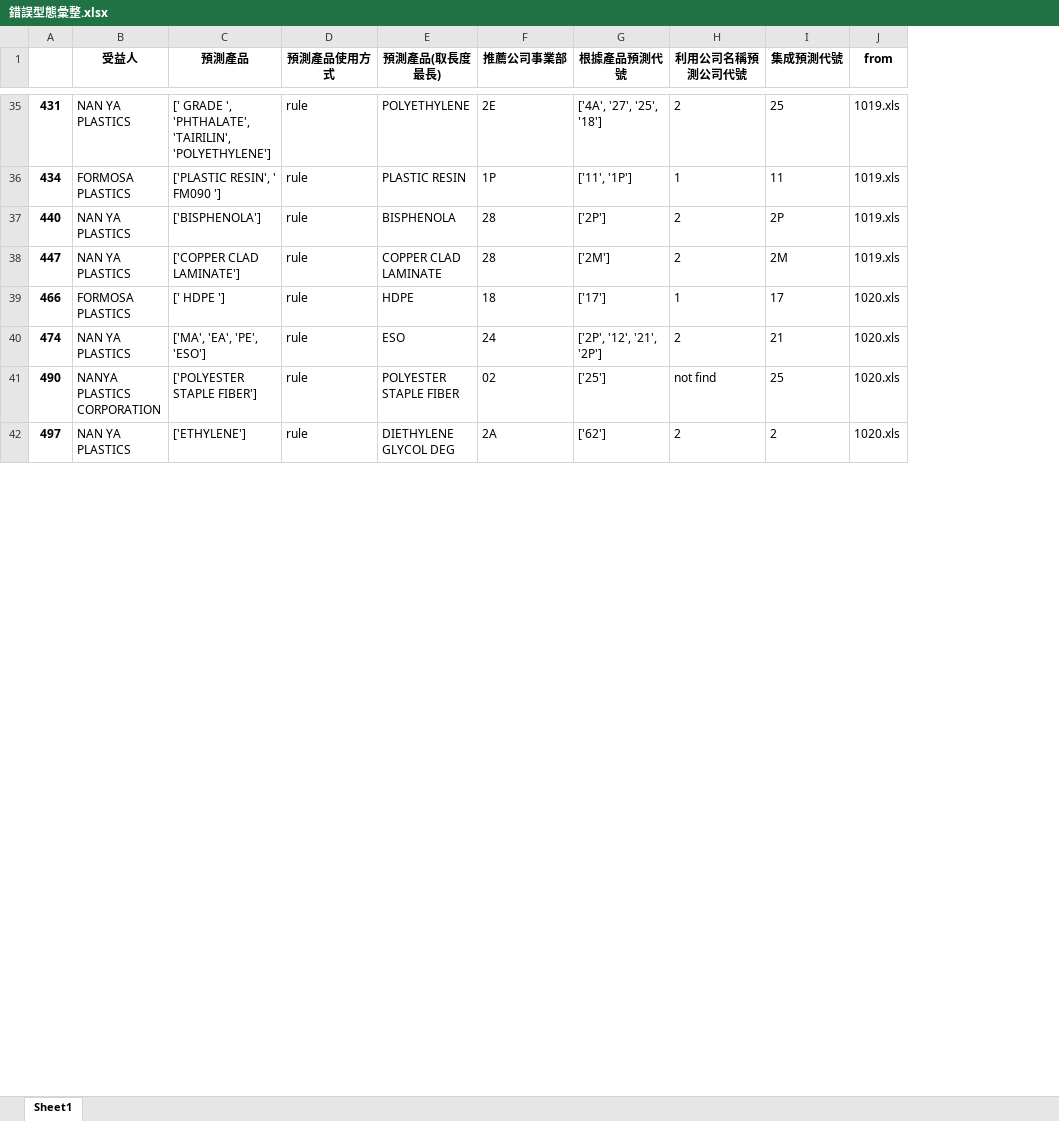
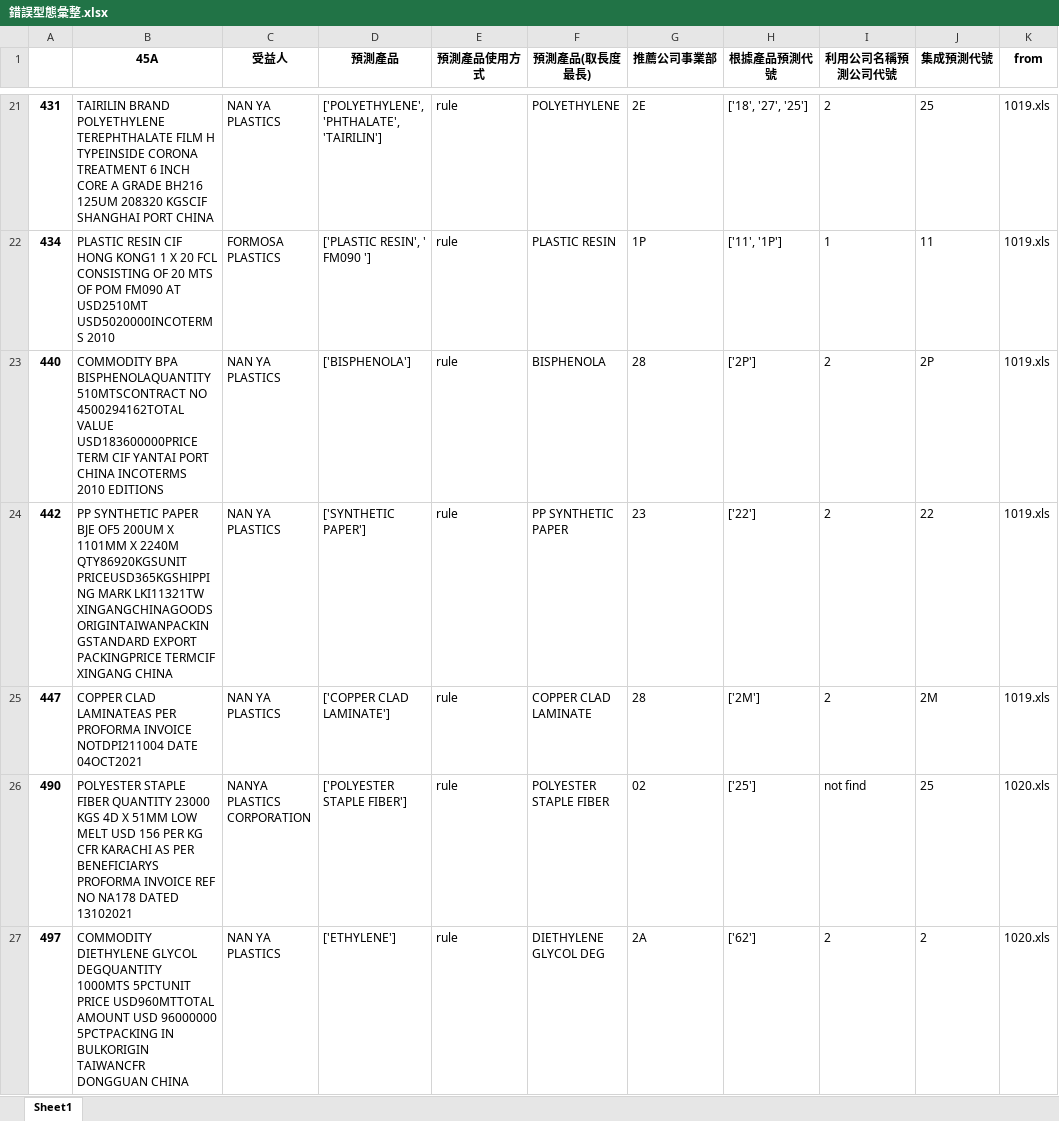
Before and after one commit to skywalker0803r/Letter-of-Credit-Intelligent-Auxiliary-Semantic-Analysis-System, an Excel workbook: output/錯誤型態彙整.xlsx, sheet Sheet1, drawn as a sheet; only a part is shown, gaps mark what is left out; values as stored, in another font and other column widths than the file's, no borders; removed rows and columns are numbered as before the commit, all else as after; the diff covers the shown part only; the diff names each change by its address in the sheet, - before the commit and + after, or states it on an @@ line.

```diff
--- a/output/錯誤型態彙整.xlsx (sheet Sheet1)
+++ b/output/錯誤型態彙整.xlsx (sheet Sheet1)
+column B (45A), rows 21-23: TAIRILIN BRAND POLYETHYLENE TEREPHTHALATE FILM H TYPEINSIDE CORONA TREATMENT 6 INCH CORE A GRADE BH216 125UM 208320 KGSCIF SHANGHAI PORT CHINA | PLASTIC RESIN CIF HONG KONG1 1 X 20 FCL CONSISTING OF 20 MTS OF POM FM090 AT USD2510MT USD5020000INCOTERMS 2010 | COMMODITY BPA BISPHENOLAQUANTITY 510MTSCONTRACT NO 4500294162TOTAL VALUE USD183600000PRICE TERM CIF YANTAI PORT CHINA INCOTERMS 2010 EDITIONS; rows 25-27: COPPER CLAD LAMINATEAS PER PROFORMA INVOICE NOTDPI211004 DATE 04OCT2021 | POLYESTER STAPLE FIBER QUANTITY 23000 KGS 4D X 51MM LOW MELT USD 156 PER KG CFR KARACHI AS PER BENEFICIARYS PROFORMA INVOICE REF NO NA178 DATED 13102021 | COMMODITY DIETHYLENE GLYCOL DEGQUANTITY 1000MTS 5PCTUNIT PRICE USD960MTTOTAL AMOUNT USD 96000000 5PCTPACKING IN BULKORIGIN TAIWANCFR DONGGUAN CHINA
-D21 (預測產品): [' GRADE ', 'PHTHALATE', 'TAIRILIN', 'POLYETHYLENE']
+D21 (預測產品): ['POLYETHYLENE', 'PHTHALATE', 'TAIRILIN']
-H21 (根據產品預測代號): ['4A', '27', '25', '18']
+H21 (根據產品預測代號): ['18', '27', '25']
+row 24: 442 | PP SYNTHETIC PAPER BJE OF5 200UM X 1101MM X 2240M QTY86920KGSUNIT PRICEUSD365KGSHIPPING MARK LKI11321TW XINGANGCHINAGOODS ORIGINTAIWANPACKINGSTANDARD EXPORT PACKINGPRICE TERMCIF XINGANG CHINA | NAN YA PLASTICS | ['SYNTHETIC PAPER'] | rule | PP SYNTHETIC PAPER | 23 | ['22'] | 2 | 22 | 1019.xls
-row 39: 466 | FORMOSA PLASTICS | [' HDPE '] | rule | HDPE | 18 | ['17'] | 1 | 17 | 1020.xls
-row 40: 474 | NAN YA PLASTICS | ['MA', 'EA', 'PE', 'ESO'] | rule | ESO | 24 | ['2P', '12', '21', '2P'] | 2 | 21 | 1020.xls
```
Also changed, not shown: 16 added rows, 40 removed rows and 52 edited cells elsewhere in this sheet.
